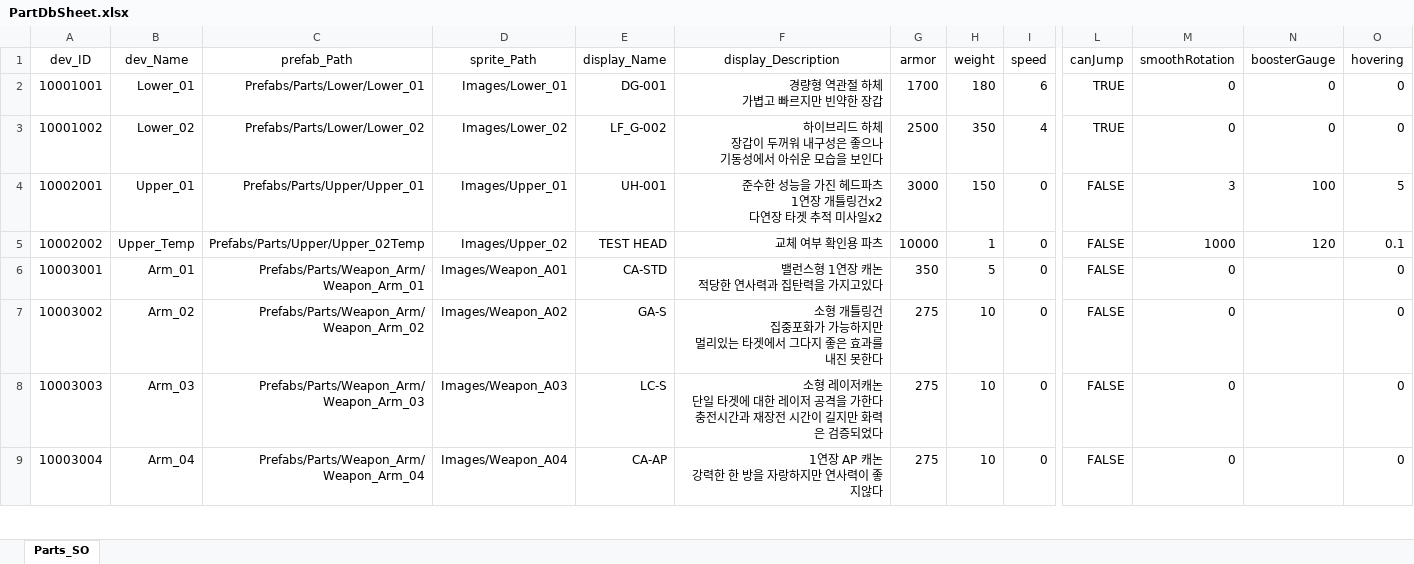
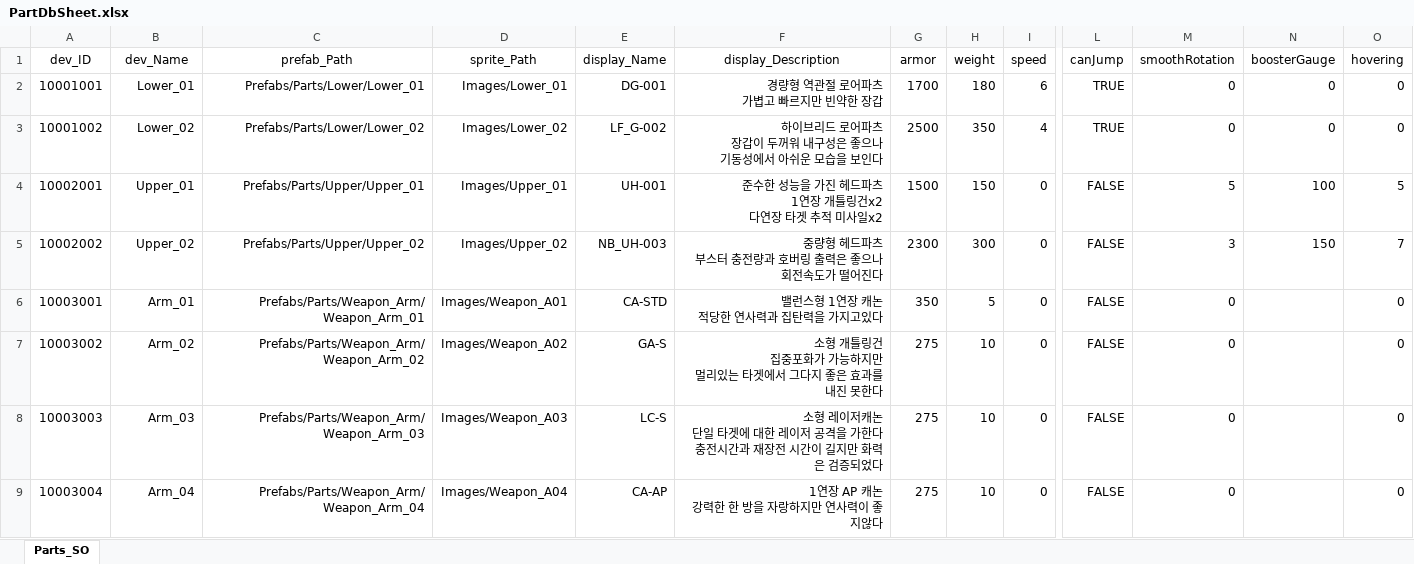
Before and after one commit to EcchiClone/NBC_FinalProject, an Excel workbook: Assets/@Project/Scripts/Data/RawData/PartDbSheet.xlsx, sheet Parts_SO, drawn as a sheet; only a part is shown, gaps mark what is left out; values as stored, in another font and other column widths than the file's, no borders; ↵ is a line break in a cell; the diff names each change by its address in the sheet, - before the commit and + after, or states it on an @@ line.

```diff
--- a/Assets/@Project/Scripts/Data/RawData/PartDbSheet.xlsx (sheet Parts_SO)
+++ b/Assets/@Project/Scripts/Data/RawData/PartDbSheet.xlsx (sheet Parts_SO)
-F2 (display_Description): 경량형 역관절 하체 ↵ 가볍고 빠르지만 빈약한 장갑
+F2 (display_Description): 경량형 역관절 로어파츠 ↵ 가볍고 빠르지만 빈약한 장갑
-F3 (display_Description): 하이브리드 하체 ↵ 장갑이 두꺼워 내구성은 좋으나 ↵ 기동성에서 아쉬운 모습을 보인다
+F3 (display_Description): 하이브리드 로어파츠 ↵ 장갑이 두꺼워 내구성은 좋으나 ↵ 기동성에서 아쉬운 모습을 보인다
-G4 (armor): 3000
+G4 (armor): 1500
-M4 (smoothRotation): 3
+M4 (smoothRotation): 5
-B5 (dev_Name): Upper_Temp
+B5 (dev_Name): Upper_02
-C5 (prefab_Path): Prefabs/Parts/Upper/Upper_02Temp
+C5 (prefab_Path): Prefabs/Parts/Upper/Upper_02
-E5 (display_Name): TEST HEAD
+E5 (display_Name): NB_UH-003
-F5 (display_Description): 교체 여부 확인용 파츠
+F5 (display_Description): 중량형 헤드파츠 ↵ 부스터 충전량과 호버링 출력은 좋으나 ↵ 회전속도가 떨어진다
-G5 (armor): 10000
+G5 (armor): 2300
-H5 (weight): 1
+H5 (weight): 300
-M5 (smoothRotation): 1000
+M5 (smoothRotation): 3
-N5 (boosterGauge): 120
+N5 (boosterGauge): 150
-O5 (hovering): 0.1
+O5 (hovering): 7
```
Also changed, not shown: 16 other files.
